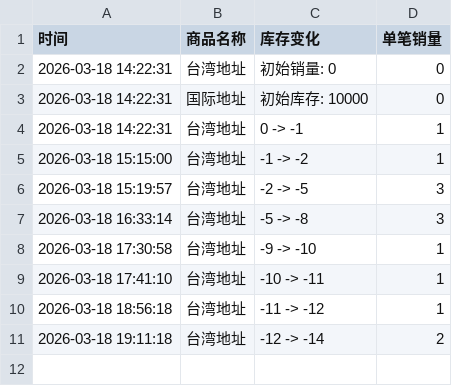
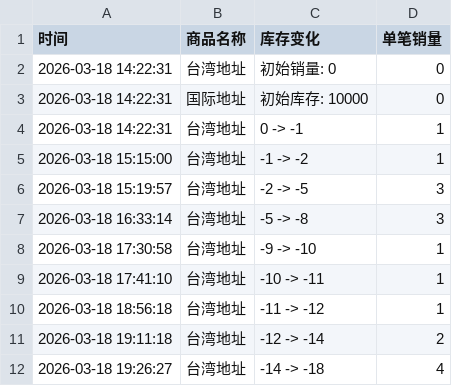
Before and after one commit to Juineii/sungkyu_km0323, a CSV file: 金圣圭台北合影.csv, drawn as a sheet; the diff names each change by its address in the sheet, - before the commit and + after, or states it on an @@ line.

Commit message:
自动更新数据 2026-03-18 19:26:28

```diff
--- a/金圣圭台北合影.csv
+++ b/金圣圭台北合影.csv
+row 12: 2026-03-18 19:26:27 | 台湾地址 | -14 -> -18 | 4
```
